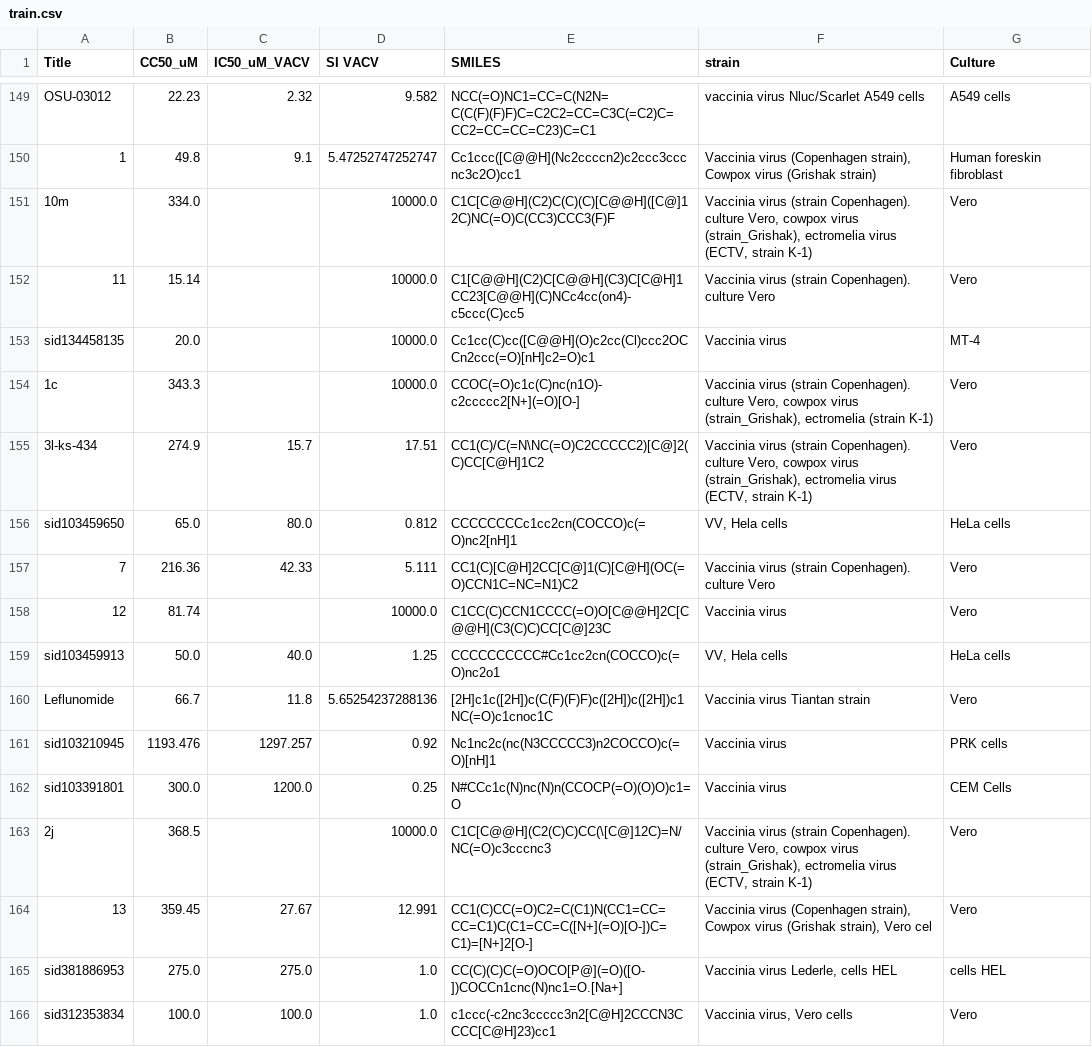
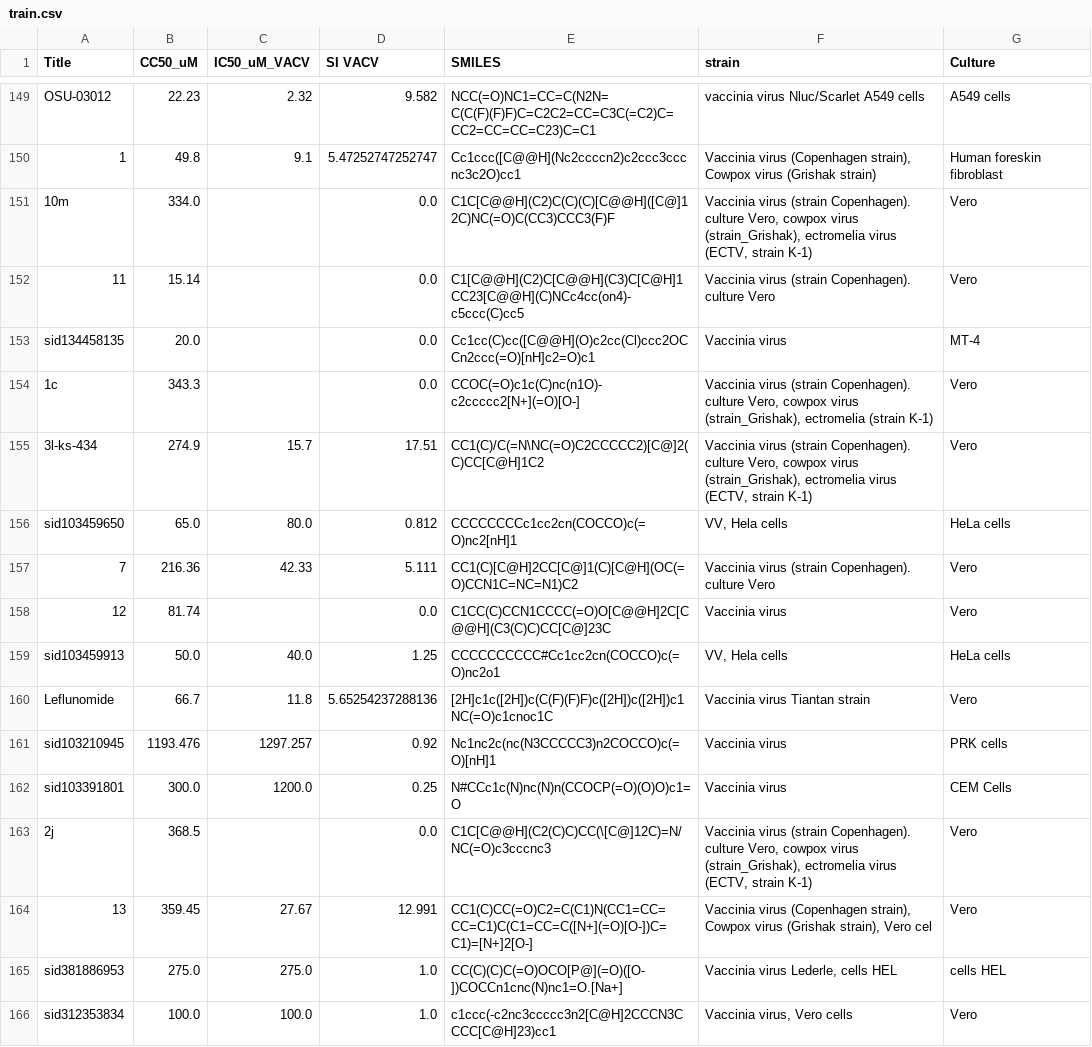
Before and after one commit to DaniilLeynov/vacv-qsar, a CSV file: data/organizers/train.csv, drawn as a sheet; only a part is shown, gaps mark what is left out; the diff covers the shown part only.

```diff
--- a/data/organizers/train.csv
+++ b/data/organizers/train.csv
@@ -150,6 +150,6 @@ OSU-03012,22.23,2.32,9.582,NCC(=O)NC1=CC=C(N2N=C(C(F)(F)F)C=C2C2=CC=C3C(=C2)C=CC
 1,49.8,9.1,5.47252747252747,Cc1ccc([C@@H](Nc2ccccn2)c2ccc3cccnc3c2O)cc1,"Vaccinia virus (Copenhagen strain), Cowpox virus (Grishak strain)",Human foreskin fibroblast
-10m,334.0,,10000.0,C1C[C@@H](C2)C(C)(C)[C@@H]([C@]12C)NC(=O)C(CC3)CCC3(F)F,"Vaccinia virus (strain Copenhagen). culture Vero, cowpox virus (strain_Grishak), ectromelia virus (ECTV, strain K-1)",Vero
-11,15.14,,10000.0,C1[C@@H](C2)C[C@@H](C3)C[C@H]1CC23[C@@H](C)NCc4cc(on4)-c5ccc(C)cc5,Vaccinia virus (strain Copenhagen). culture Vero,Vero
-sid134458135,20.0,,10000.0,Cc1cc(C)cc([C@@H](O)c2cc(Cl)ccc2OCCn2ccc(=O)[nH]c2=O)c1,Vaccinia virus,MT-4
-1c,343.3,,10000.0,CCOC(=O)c1c(C)nc(n1O)-c2ccccc2[N+](=O)[O-],"Vaccinia virus (strain Copenhagen). culture Vero, cowpox virus (strain_Grishak),  ectromelia (strain K-1)",Vero
+10m,334.0,,0.0,C1C[C@@H](C2)C(C)(C)[C@@H]([C@]12C)NC(=O)C(CC3)CCC3(F)F,"Vaccinia virus (strain Copenhagen). culture Vero, cowpox virus (strain_Grishak), ectromelia virus (ECTV, strain K-1)",Vero
+11,15.14,,0.0,C1[C@@H](C2)C[C@@H](C3)C[C@H]1CC23[C@@H](C)NCc4cc(on4)-c5ccc(C)cc5,Vaccinia virus (strain Copenhagen). culture Vero,Vero
+sid134458135,20.0,,0.0,Cc1cc(C)cc([C@@H](O)c2cc(Cl)ccc2OCCn2ccc(=O)[nH]c2=O)c1,Vaccinia virus,MT-4
+1c,343.3,,0.0,CCOC(=O)c1c(C)nc(n1O)-c2ccccc2[N+](=O)[O-],"Vaccinia virus (strain Copenhagen). culture Vero, cowpox virus (strain_Grishak),  ectromelia (strain K-1)",Vero
 3l-ks-434,274.9,15.7,17.51,CC1(C)/C(=N\NC(=O)C2CCCCC2)[C@]2(C)CC[C@H]1C2,"Vaccinia virus (strain Copenhagen). culture Vero, cowpox virus (strain_Grishak), ectromelia virus (ECTV, strain K-1)",Vero
@@ -157,3 +157,3 @@ sid103459650,65.0,80.0,0.812,CCCCCCCCc1cc2cn(COCCO)c(=O)nc2[nH]1,"VV, Hela cells
 7,216.36,42.33,5.111,CC1(C)[C@H]2CC[C@]1(C)[C@H](OC(=O)CCN1C=NC=N1)C2,Vaccinia virus (strain Copenhagen). culture Vero,Vero
-12,81.74,,10000.0,C1CC(C)CCN1CCCC(=O)O[C@@H]2C[C@@H](C3(C)C)CC[C@]23C,Vaccinia virus,Vero
+12,81.74,,0.0,C1CC(C)CCN1CCCC(=O)O[C@@H]2C[C@@H](C3(C)C)CC[C@]23C,Vaccinia virus,Vero
 sid103459913,50.0,40.0,1.25,CCCCCCCCCC#Cc1cc2cn(COCCO)c(=O)nc2o1,"VV, Hela cells",HeLa cells
@@ -162,3 +162,3 @@ sid103210945,1193.476,1297.257,0.92,Nc1nc2c(nc(N3CCCCC3)n2COCCO)c(=O)[nH]1,Vacci
 sid103391801,300.0,1200.0,0.25,N#CCc1c(N)nc(N)n(CCOCP(=O)(O)O)c1=O,Vaccinia virus,CEM Cells
-2j,368.5,,10000.0,C1C[C@@H](C2(C)C)CC(\[C@]12C)=N/NC(=O)c3cccnc3,"Vaccinia virus (strain Copenhagen). culture Vero, cowpox virus (strain_Grishak), ectromelia virus (ECTV, strain K-1)",Vero
+2j,368.5,,0.0,C1C[C@@H](C2(C)C)CC(\[C@]12C)=N/NC(=O)c3cccnc3,"Vaccinia virus (strain Copenhagen). culture Vero, cowpox virus (strain_Grishak), ectromelia virus (ECTV, strain K-1)",Vero
 13,359.45,27.67,12.991,CC1(C)CC(=O)C2=C(C1)N(CC1=CC=CC=C1)C(C1=CC=C([N+](=O)[O-])C=C1)=[N+]2[O-],"Vaccinia virus (Copenhagen strain), Cowpox virus (Grishak strain), Vero cel",Vero
```
Also changed, not shown: 75 edited cells elsewhere in this file, data/dataset.csv, data/found.csv, 2 other files.
